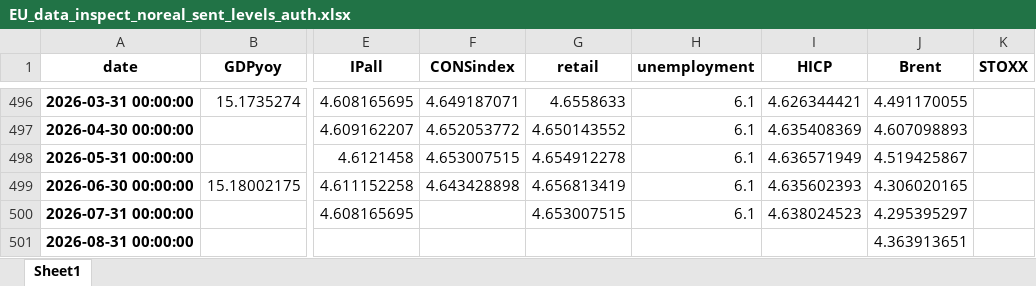
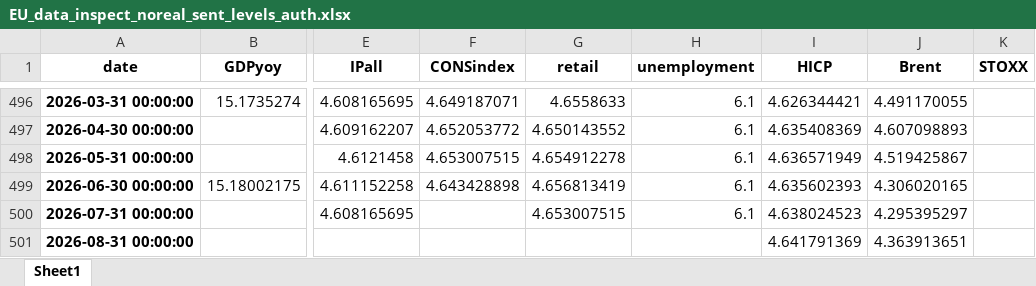
Before and after one commit to l-longo/live-forecast-dashboard, an Excel workbook: data/nowcast/EU_data_inspect_noreal_sent_levels_auth.xlsx, sheet Sheet1, drawn as a sheet; only a part is shown, gaps mark what is left out; values as stored, in another font and other column widths than the file's, no borders; the diff names each change by its address in the sheet, - before the commit and + after, or states it on an @@ line.

```diff
--- a/data/nowcast/EU_data_inspect_noreal_sent_levels_auth.xlsx (sheet Sheet1)
+++ b/data/nowcast/EU_data_inspect_noreal_sent_levels_auth.xlsx (sheet Sheet1)
-I501 (HICP): (empty)
+I501 (HICP): 4.641791369
```
Also changed, not shown: data/nowcast/DE_data_inspect_noreal_sent_levels_auth.xlsx, data/nowcast/EA_data_inspect_noreal_sent_levels_auth.xlsx, 9 other files.
